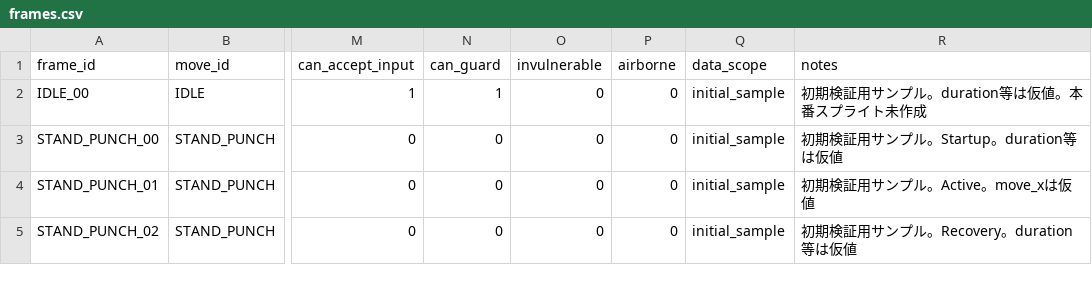
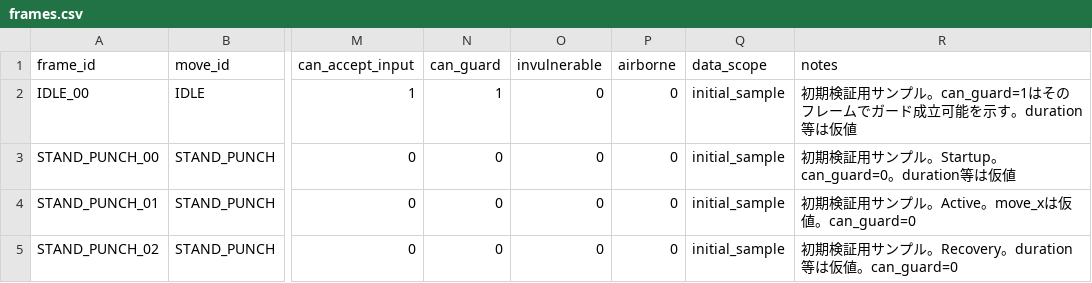
Before and after one commit to takahashiPL/FightingGameTrial, a CSV file: data/frames.csv, drawn as a sheet; only a part is shown, gaps mark what is left out; the diff names each change by its address in the sheet, - before the commit and + after, or states it on an @@ line.

```diff
--- a/data/frames.csv
+++ b/data/frames.csv
-R2 (notes): 初期検証用サンプル。duration等は仮値。本番スプライト未作成
+R2 (notes): 初期検証用サンプル。can_guard=1はそのフレームでガード成立可能を示す。duration等は仮値
-R3 (notes): 初期検証用サンプル。Startup。duration等は仮値
+R3 (notes): 初期検証用サンプル。Startup。can_guard=0。duration等は仮値
-R4 (notes): 初期検証用サンプル。Active。move_xは仮値
+R4 (notes): 初期検証用サンプル。Active。move_xは仮値。can_guard=0
-R5 (notes): 初期検証用サンプル。Recovery。duration等は仮値
+R5 (notes): 初期検証用サンプル。Recovery。duration等は仮値。can_guard=0
```
Also changed, not shown: data/debug_ui_fields.csv, data/hit_resolution.csv, 10 other files.
